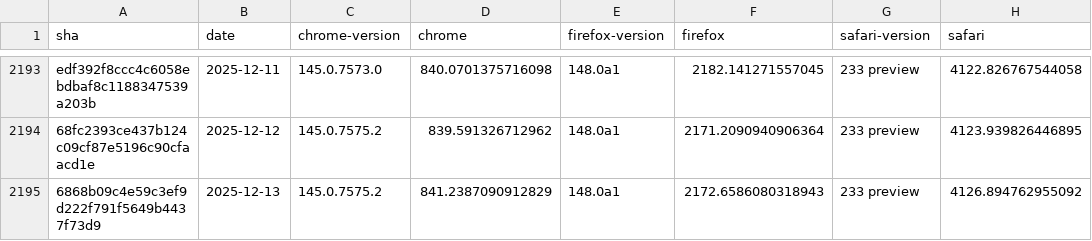
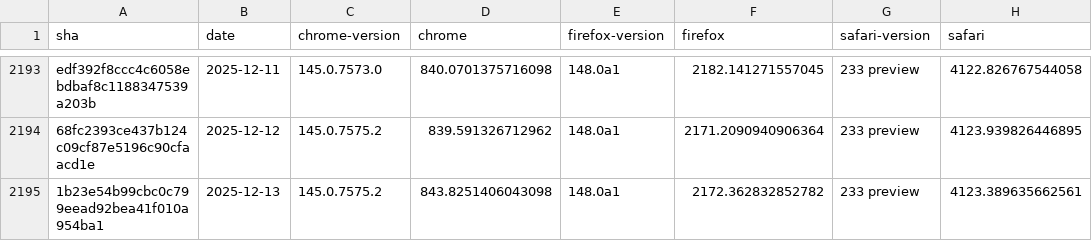
Before and after one commit to cauut121997-create/results-analysis, a CSV file: data/experimental-browser-specific-failures.csv, drawn as a sheet; only a part is shown, gaps mark what is left out.

```diff
--- a/data/experimental-browser-specific-failures.csv
+++ b/data/experimental-browser-specific-failures.csv
@@ -2194,2 +2194,2 @@ edf392f8ccc4c6058ebdbaf8c1188347539a203b,2025-12-11,145.0.7573.0,840.07013757160
 68fc2393ce437b124c09cf87e5196c90cfaacd1e,2025-12-12,145.0.7575.2,839.591326712962,148.0a1,2171.2090940906364,233 preview,4123.939826446895
-6868b09c4e59c3ef9d222f791f5649b4437f73d9,2025-12-13,145.0.7575.2,841.2387090912829,148.0a1,2172.6586080318943,233 preview,4126.894762955092
+1b23e54b99cbc0c799eead92bea41f010a954ba1,2025-12-13,145.0.7575.2,843.8251406043098,148.0a1,2172.362832852782,233 preview,4123.389635662561
```
Also changed, not shown: data/interop-2025/interop-2025-experimental-v2.csv, data/stable-browser-specific-failures.csv.
